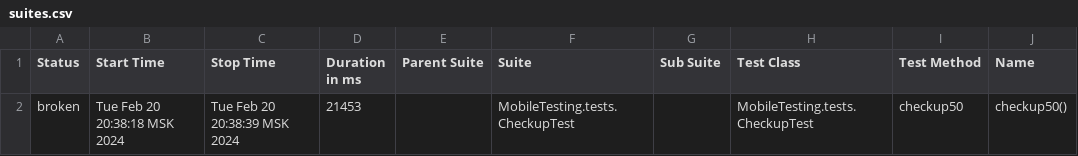
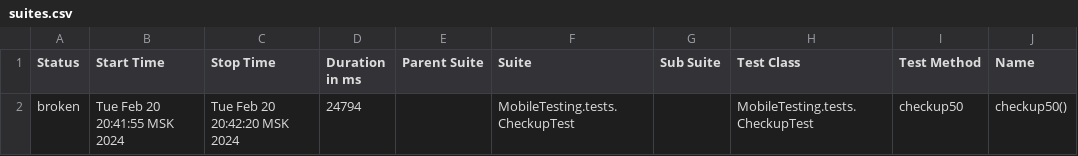
Before and after one commit to devops-ot/allure, a CSV file: data/suites.csv, drawn as a sheet; only a part is shown; the diff names each change by its address in the sheet, - before the commit and + after, or states it on an @@ line.

```diff
--- a/data/suites.csv
+++ b/data/suites.csv
-B2 (Start Time): Tue Feb 20 20:38:18 MSK 2024
+B2 (Start Time): Tue Feb 20 20:41:55 MSK 2024
-C2 (Stop Time): Tue Feb 20 20:38:39 MSK 2024
+C2 (Stop Time): Tue Feb 20 20:42:20 MSK 2024
-D2 (Duration in ms): 21453
+D2 (Duration in ms): 24794
```
Also changed, not shown: 15 other files.
